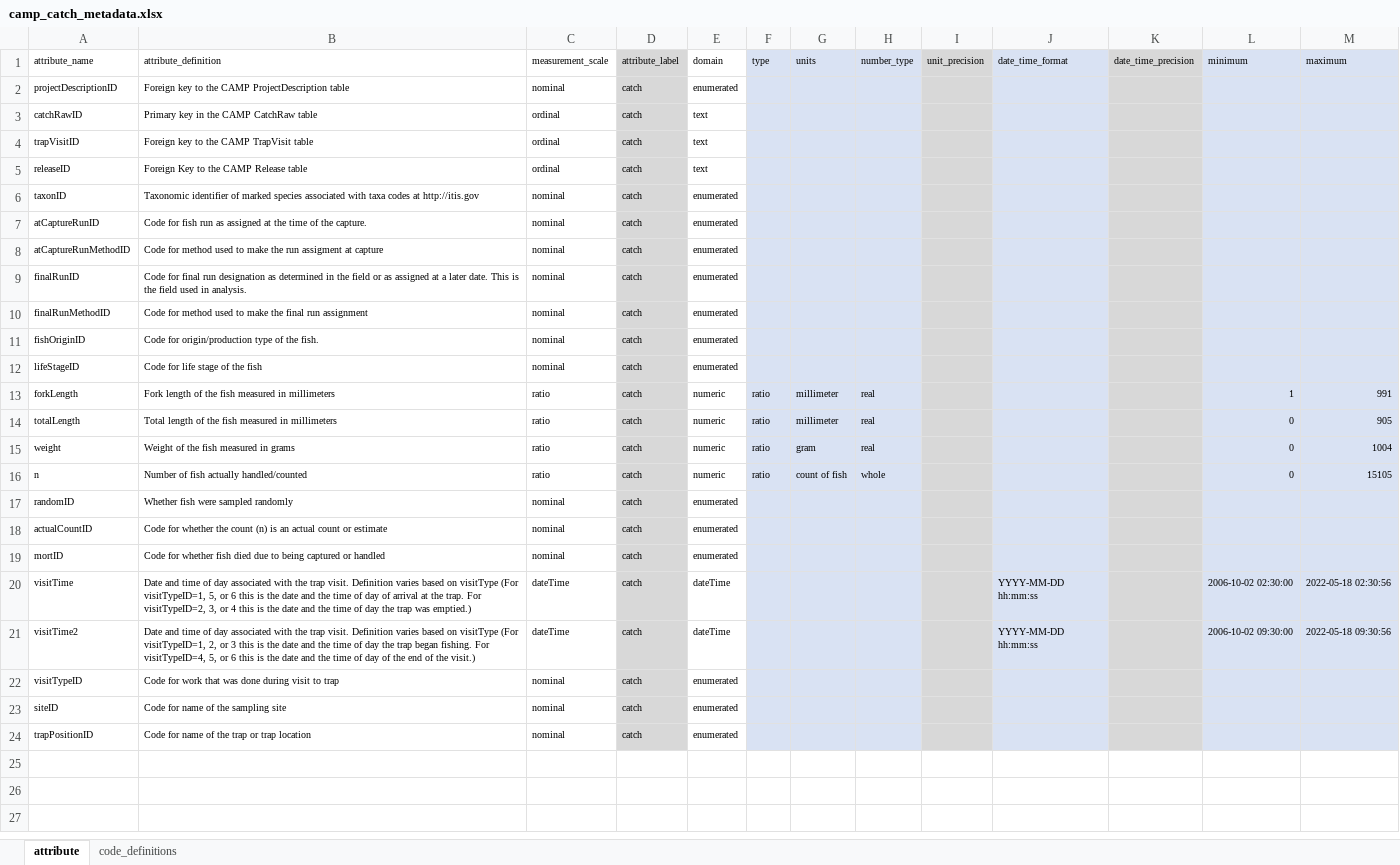
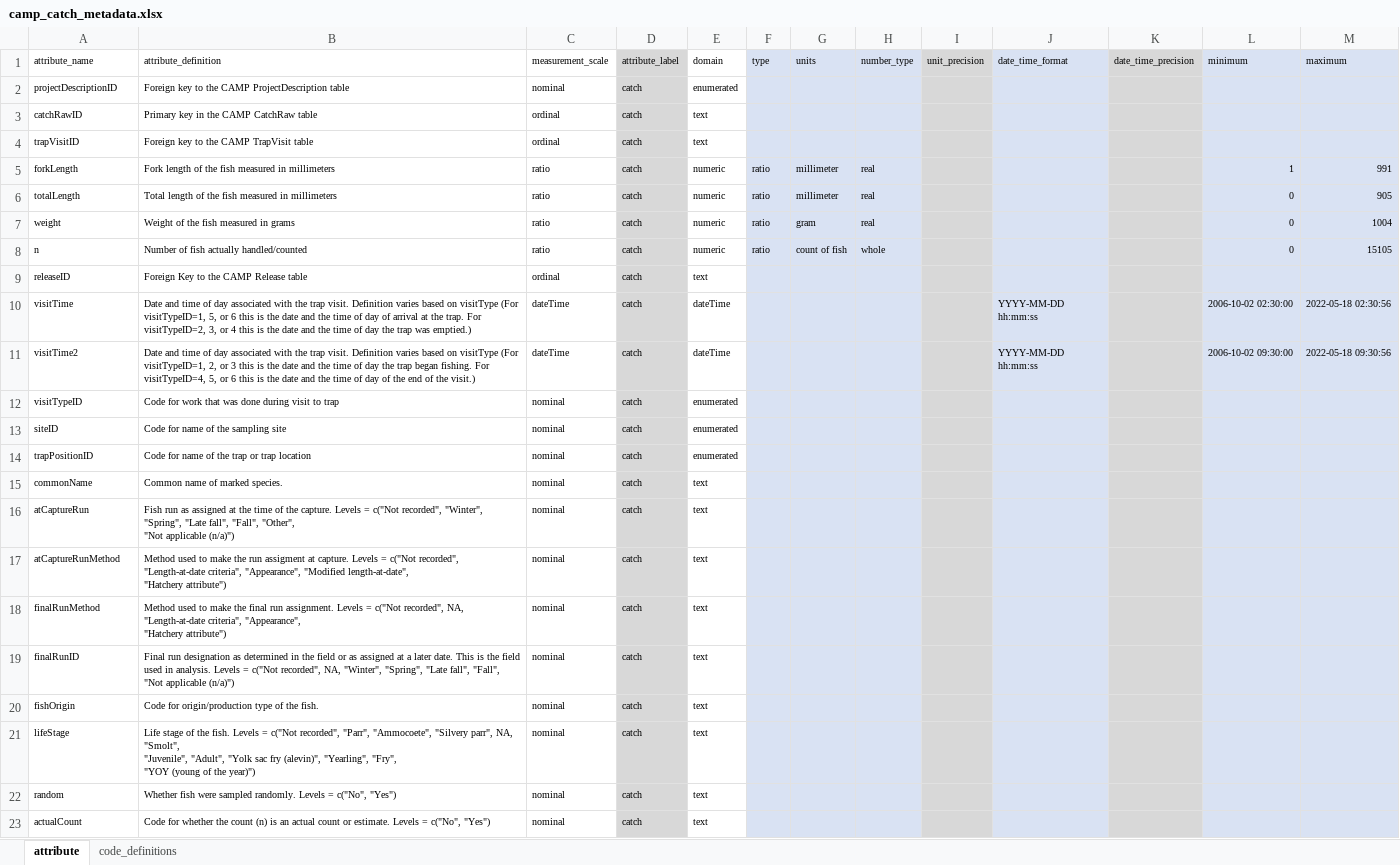
Before and after one commit to SRJPE/jpe-knights-landing-edi, an Excel workbook: data-raw/metadata/camp_catch_metadata.xlsx, sheet attribute, drawn as a sheet; values as stored, in another font and other column widths than the file's, no borders; removed rows and columns are numbered as before the commit, all else as after; ↵ is a line break in a cell; the diff names each change by its address in the sheet, - before the commit and + after, or states it on an @@ line.

```diff
--- a/data-raw/metadata/camp_catch_metadata.xlsx (sheet attribute)
+++ b/data-raw/metadata/camp_catch_metadata.xlsx (sheet attribute)
-row 6: taxonID | Taxonomic identifier of marked species associated with taxa codes at http://itis.gov | nominal | catch | enumerated
-row 7: atCaptureRunID | Code for fish run as assigned at the time of the capture. | nominal | catch | enumerated
-row 8: atCaptureRunMethodID | Code for method used to make the run assigment at capture | nominal | catch | enumerated
-row 9: finalRunID | Code for final run designation as determined in the field or as assigned at a later date. This is the field used in analysis. | nominal | catch | enumerated
-row 10: finalRunMethodID | Code for method used to make the final run assignment | nominal | catch | enumerated
-row 11: fishOriginID | Code for origin/production type of the fish. | nominal | catch | enumerated
-row 12: lifeStageID | Code for life stage of the fish | nominal | catch | enumerated
-row 17: randomID | Whether fish were sampled randomly | nominal | catch | enumerated
-row 18: actualCountID | Code for whether the count (n) is an actual count or estimate | nominal | catch | enumerated
-row 19: mortID | Code for whether fish died due to being captured or handled | nominal | catch | enumerated
@@ row 5 moved to row 9: releaseID @@
+row 15: commonName | Common name of marked species. | nominal | catch | text
+row 16: atCaptureRun | Fish run as assigned at the time of the capture. Levels = c("Not recorded", "Winter", "Spring", "Late fall", "Fall", "Other", ↵ "Not applicable (n/a)") | nominal | catch | text
+row 17: atCaptureRunMethod | Method used to make the run assigment at capture. Levels = c("Not recorded", "Length-at-date criteria", "Appearance", "Modified length-at-date", ↵ "Hatchery attribute") | nominal | catch | text
+row 18: finalRunMethod | Method used to make the final run assignment. Levels = c("Not recorded", NA, "Length-at-date criteria", "Appearance", ↵ "Hatchery attribute") | nominal | catch | text
+row 19: finalRunID | Final run designation as determined in the field or as assigned at a later date. This is the field used in analysis. Levels = c("Not recorded", NA, "Winter", "Spring", "Late fall", "Fall", ↵ "Not applicable (n/a)") | nominal | catch | text
+row 20: fishOrigin | Code for origin/production type of the fish. | nominal | catch | text
+row 21: lifeStage | Life stage of the fish. Levels = c("Not recorded", "Parr", "Ammocoete", "Silvery parr", NA, "Smolt", ↵ "Juvenile", "Adult", "Yolk sac fry (alevin)", "Yearling", "Fry", ↵ "YOY (young of the year)") | nominal | catch | text
+row 22: random | Whether fish were sampled randomly. Levels = c("No", "Yes") | nominal | catch | text
+row 23: actualCount | Code for whether the count (n) is an actual count or estimate. Levels = c("No", "Yes") | nominal | catch | text
```
Also changed, not shown: sheet code_definitions, data-raw/metadata/camp_environmental_metadata.xlsx, data-raw/metadata/camp_markexisting_metadata.xlsx, 6 other files.
